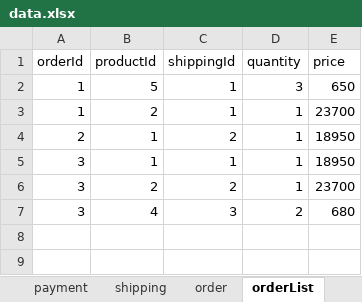
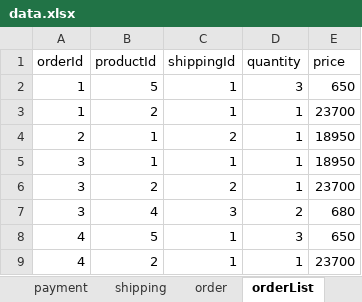
Before and after one commit to boat46450/DBShopOnline, an Excel workbook: public/data.xlsx, sheet orderList, drawn as a sheet; values as stored, in another font and other column widths than the file's, no borders; the diff names each change by its address in the sheet, - before the commit and + after, or states it on an @@ line.

```diff
--- a/public/data.xlsx (sheet orderList)
+++ b/public/data.xlsx (sheet orderList)
+row 8: 4 | 5 | 1 | 3 | 650
+row 9: 4 | 2 | 1 | 1 | 23700
```
Also changed, not shown: sheet order, 9 other files.
